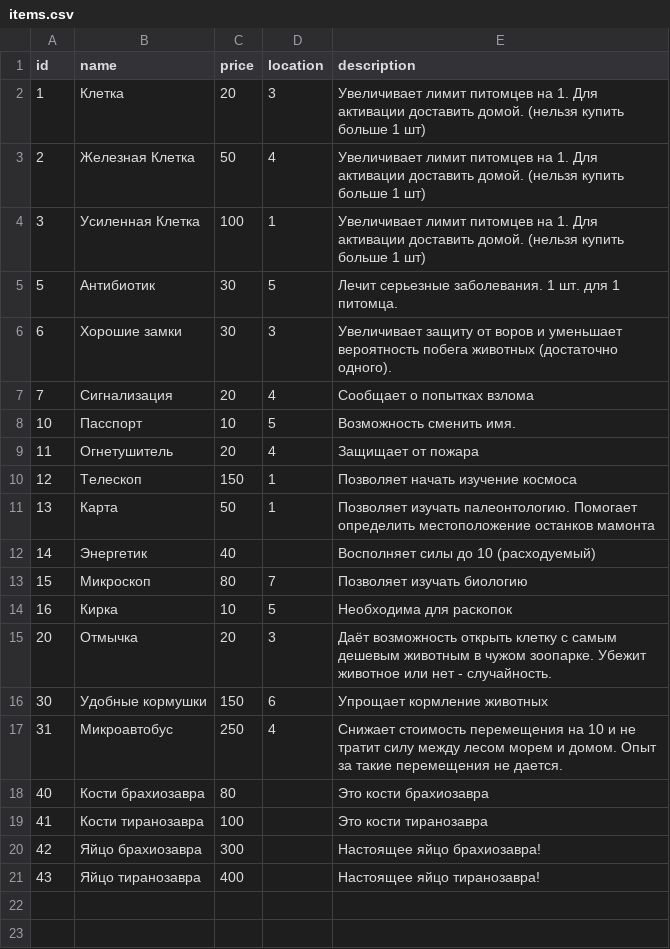
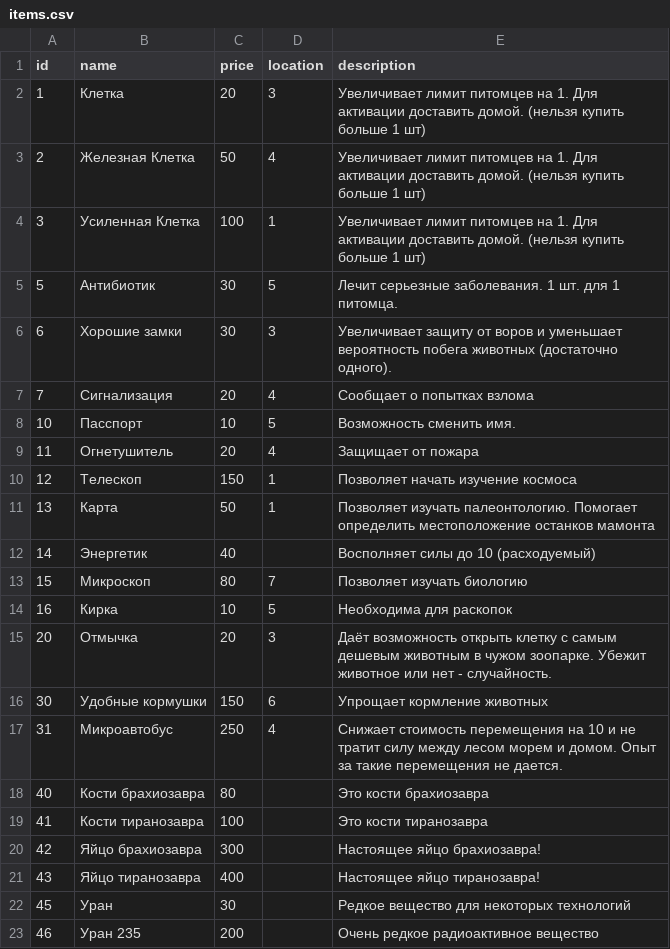
Before and after one commit to porodem/amzzoo, a CSV file: csvs/items.csv, drawn as a sheet.

```diff
--- a/csvs/items.csv
+++ b/csvs/items.csv
@@ -21 +21,3 @@ id;name;price;location;description
 43;Яйцо тиранозавра;400;;Настоящее яйцо тиранозавра!
+45;Уран;30;;Редкое вещество для некоторых технологий
+46;Уран 235;200;;Очень редкое радиоактивное вещество
```
Also changed, not shown: csvs/animals.csv, csvs/tech.csv, 4 other files.
